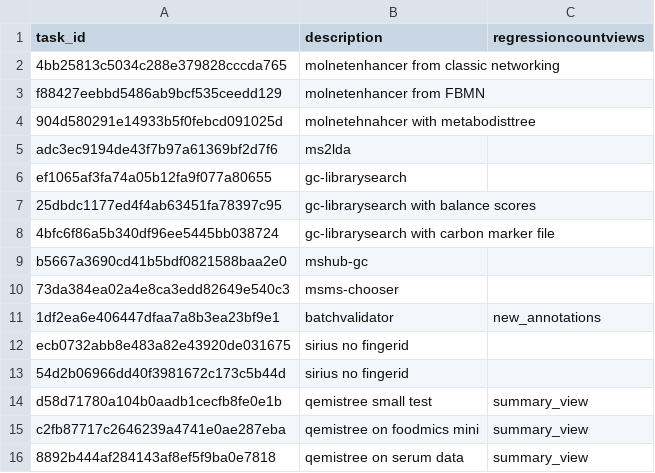
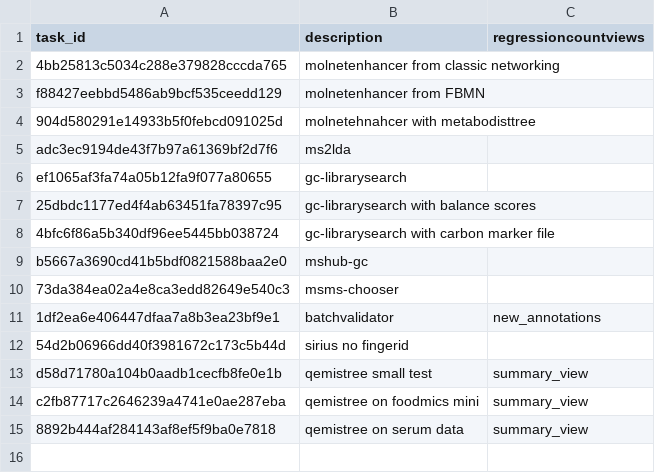
Before and after one commit to CCMS-UCSD/GNPS_Workflows, a CSV file: workflow-integration-misc-tests/test_tasks.csv, drawn as a sheet.

Commit message:
removing older sirius task

```diff
--- a/workflow-integration-misc-tests/test_tasks.csv
+++ b/workflow-integration-misc-tests/test_tasks.csv
@@ -11,3 +11,2 @@ b5667a3690cd41b5bdf0821588baa2e0,mshub-gc,
 1df2ea6e406447dfaa7a8b3ea23bf9e1,batchvalidator,new_annotations
-ecb0732abb8e483a82e43920de031675,sirius no fingerid,
 54d2b06966dd40f3981672c173c5b44d,sirius no fingerid,
```
